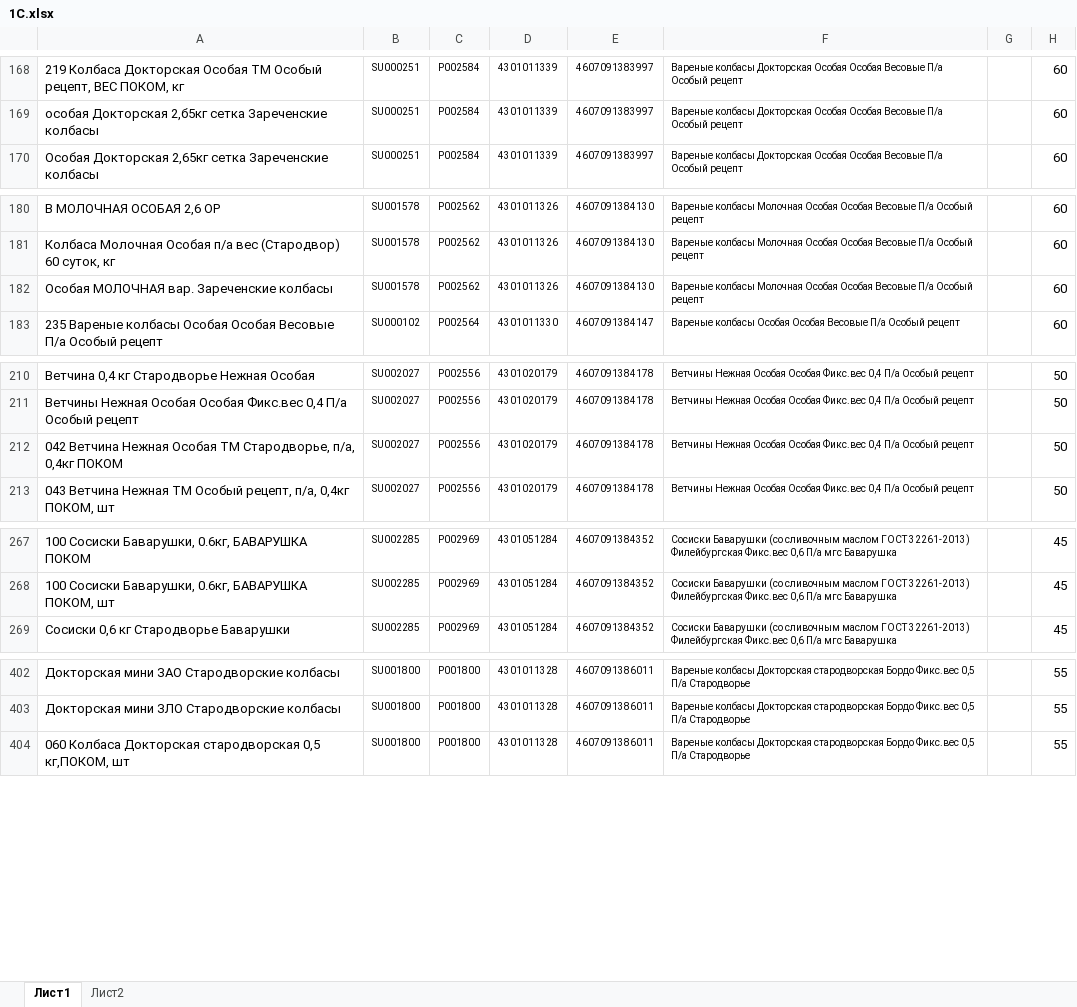
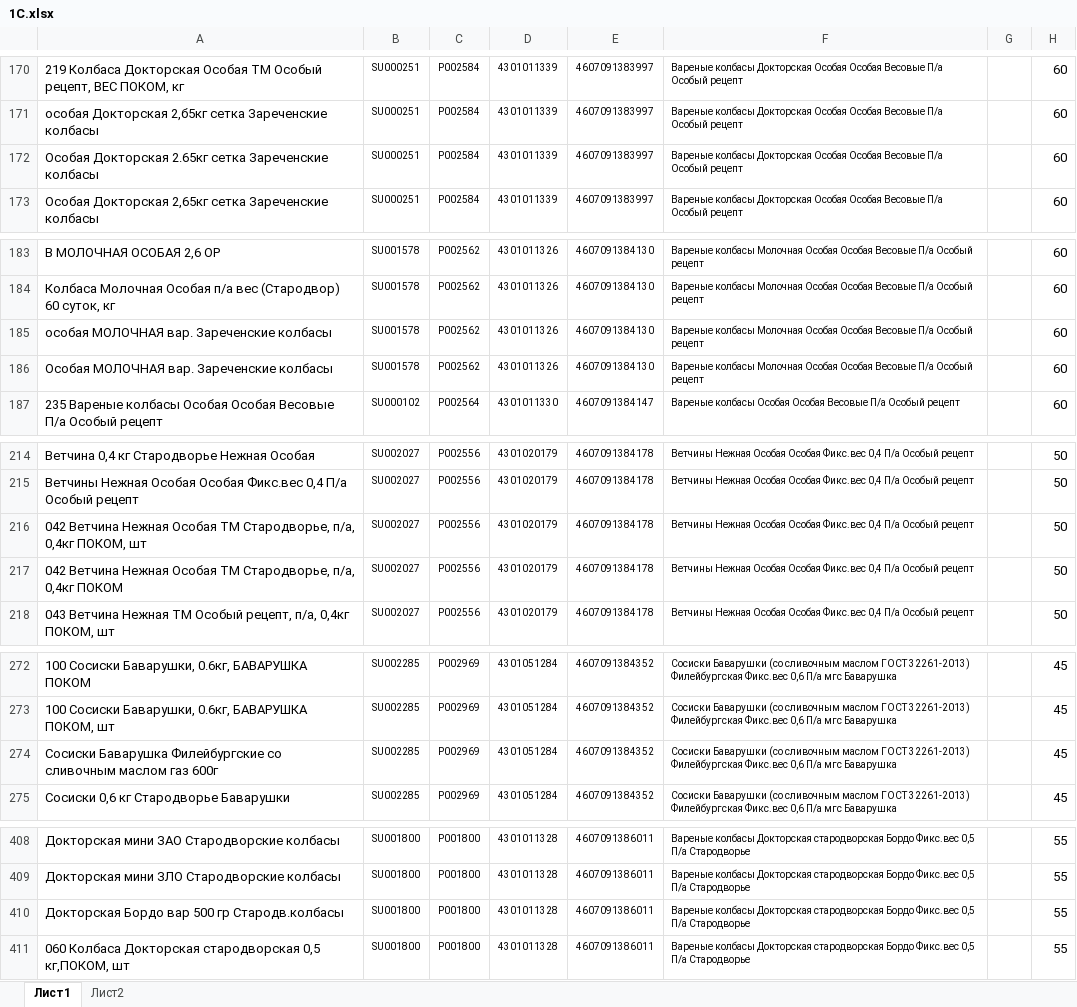
Before and after one commit to Fejanin/pokom_ki, an Excel workbook: moduls/1С.xlsx, sheet Лист1, drawn as a sheet; only a part is shown, gaps mark what is left out; values as stored, in another font and other column widths than the file's, no borders; the diff covers the shown part only; the diff names each change by its address in the sheet, - before the commit and + after, or states it on an @@ line.

```diff
--- a/moduls/1С.xlsx (sheet Лист1)
+++ b/moduls/1С.xlsx (sheet Лист1)
+row 172: Особая Докторская 2.65кг сетка Зареченские колбасы | SU000251 | P002584 | 4301011339 | 4607091383997 | Вареные колбасы Докторская Особая Особая Весовые П/а Особый рецепт |  | 60
+row 185: особая МОЛОЧНАЯ вар. Зареченские колбасы | SU001578 | P002562 | 4301011326 | 4607091384130 | Вареные колбасы Молочная Особая Особая Весовые П/а Особый рецепт |  | 60
+row 216: 042 Ветчина Нежная Особая ТМ Стародворье, п/а, 0,4кг ПОКОМ, шт | SU002027 | P002556 | 4301020179 | 4607091384178 | Ветчины Нежная Особая Особая Фикс.вес 0,4 П/а Особый рецепт |  | 50
+row 274: Сосиски Баварушка Филейбургские со сливочным маслом газ 600г | SU002285 | P002969 | 4301051284 | 4607091384352 | Сосиски Баварушки (со сливочным маслом ГОСТ 32261-2013) Филейбургская Фикс.вес 0,6 П/а мгс Баварушка |  | 45
+row 410: Докторская Бордо вар 500 гр Стародв.колбасы | SU001800 | P001800 | 4301011328 | 4607091386011 | Вареные колбасы Докторская стародворская Бордо Фикс.вес 0,5 П/а Стародворье |  | 55
```
Also changed, not shown: 18 added rows and 21 edited cells elsewhere in this sheet, formulas that keep their value, moduls/old_CKU.xlsx, 9 other files.
